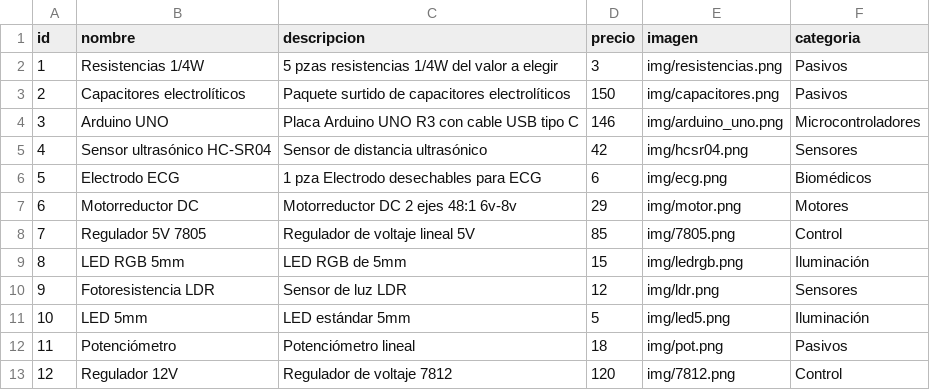
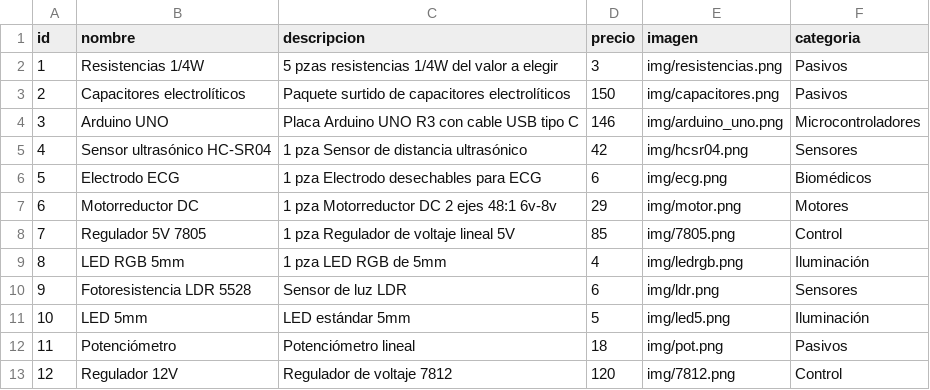
Before and after one commit to ElectroNova/Electronova, a CSV file: productos.csv, drawn as a sheet; only a part is shown.

Commit message:
Update productos.csv

```diff
--- a/productos.csv
+++ b/productos.csv
@@ -4,8 +4,8 @@
 3,Arduino UNO,Placa Arduino UNO R3 con cable USB tipo C,146,img/arduino_uno.png,Microcontroladores
-4,Sensor ultrasónico HC-SR04,Sensor de distancia ultrasónico,42,img/hcsr04.png,Sensores
+4,Sensor ultrasónico HC-SR04,1 pza Sensor de distancia ultrasónico,42,img/hcsr04.png,Sensores
 5,Electrodo ECG,1 pza Electrodo desechables para ECG ,6,img/ecg.png,Biomédicos
-6,Motorreductor DC,Motorreductor DC 2 ejes 48:1 6v-8v,29,img/motor.png,Motores
-7,Regulador 5V 7805,Regulador de voltaje lineal 5V,85,img/7805.png,Control
-8,LED RGB 5mm,LED RGB de 5mm,15,img/ledrgb.png,Iluminación
-9,Fotoresistencia LDR,Sensor de luz LDR,12,img/ldr.png,Sensores
+6,Motorreductor DC,1 pza Motorreductor DC 2 ejes 48:1 6v-8v,29,img/motor.png,Motores
+7,Regulador 5V 7805,1 pza Regulador de voltaje lineal 5V,85,img/7805.png,Control
+8,LED RGB 5mm,1 pza LED RGB de 5mm,4,img/ledrgb.png,Iluminación
+9,Fotoresistencia LDR 5528,Sensor de luz LDR,6,img/ldr.png,Sensores
 10,LED 5mm,LED estándar 5mm,5,img/led5.png,Iluminación
```
